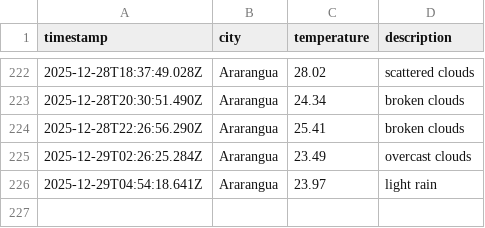
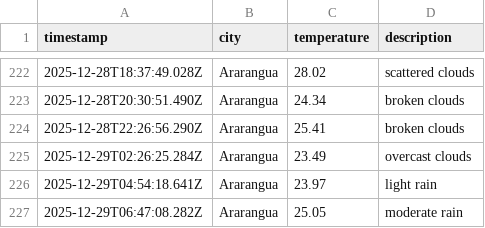
Before and after one commit to moniafavaro/DataOps-weather-js, a CSV file: data/weather_log.csv, drawn as a sheet; only a part is shown, gaps mark what is left out.

```diff
--- a/data/weather_log.csv
+++ b/data/weather_log.csv
@@ -226 +226,2 @@ timestamp,city,temperature,description
 2025-12-29T04:54:18.641Z,Ararangua,23.97,light rain
+2025-12-29T06:47:08.282Z,Ararangua,25.05,moderate rain
```
Also changed, not shown: 1 other file.
